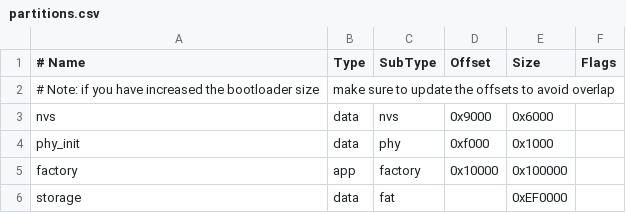
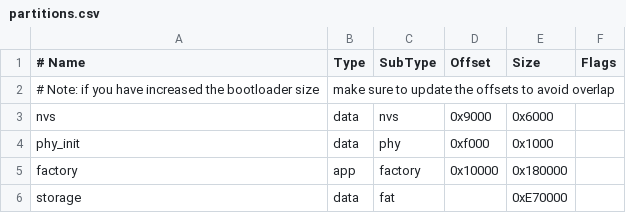
Before and after one commit to FlintVN/FlintESPJVM, a CSV file: BUILD_SYSTEM/ESP32-S3N16RX/partitions.csv, drawn as a sheet.

Commit message:
Update memory partitions

```diff
--- a/BUILD_SYSTEM/ESP32-S3N16RX/partitions.csv
+++ b/BUILD_SYSTEM/ESP32-S3N16RX/partitions.csv
@@ -4,3 +4,3 @@ nvs,      data, nvs,     0x9000,  0x6000,
 phy_init, data, phy,     0xf000,  0x1000,
-factory,  app,  factory, 0x10000, 0x100000,
-storage,  data, fat,     ,        0xEF0000,
+factory,  app,  factory, 0x10000, 0x180000,
+storage,  data, fat,     ,        0xE70000,
```
Also changed, not shown: BUILD_SYSTEM/ESP32-C3FH4/partitions.csv, BUILD_SYSTEM/ESP32-C6FH4/partitions.csv, 15 other files.
